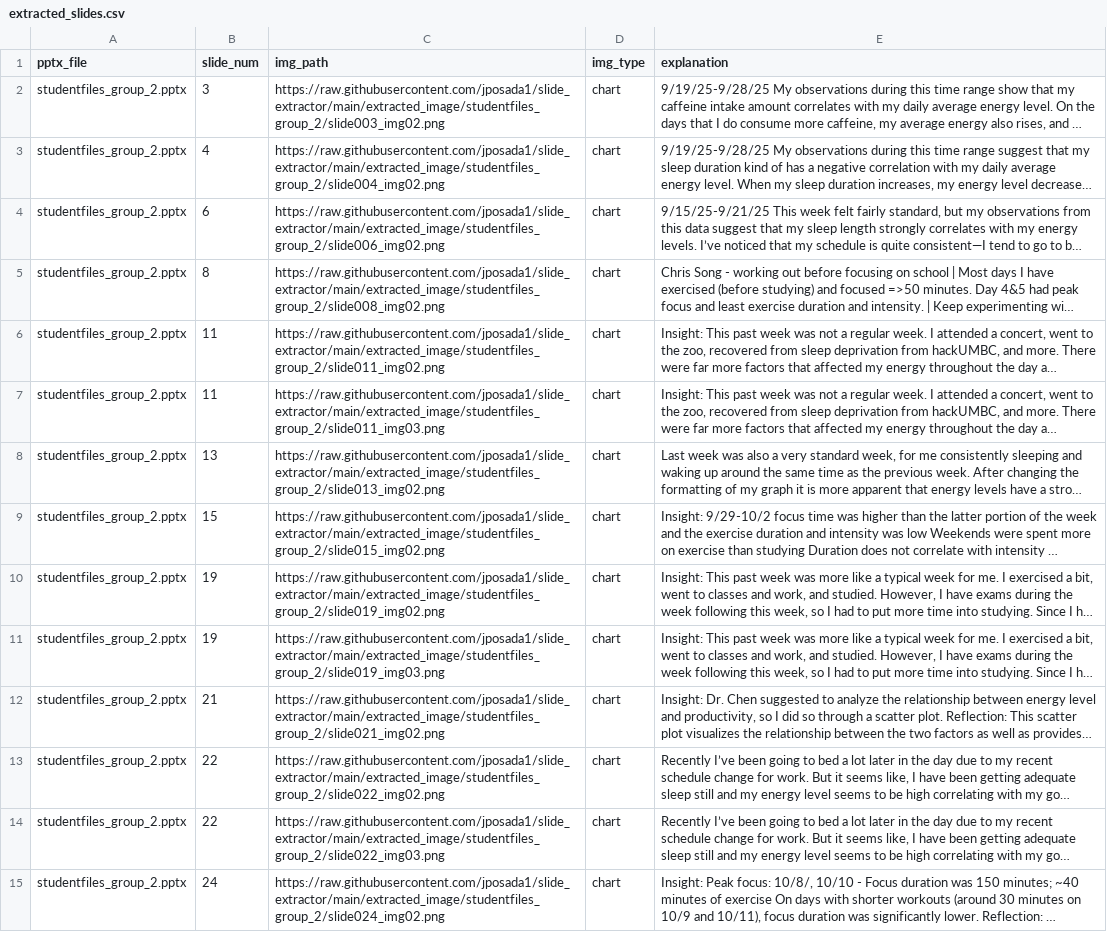
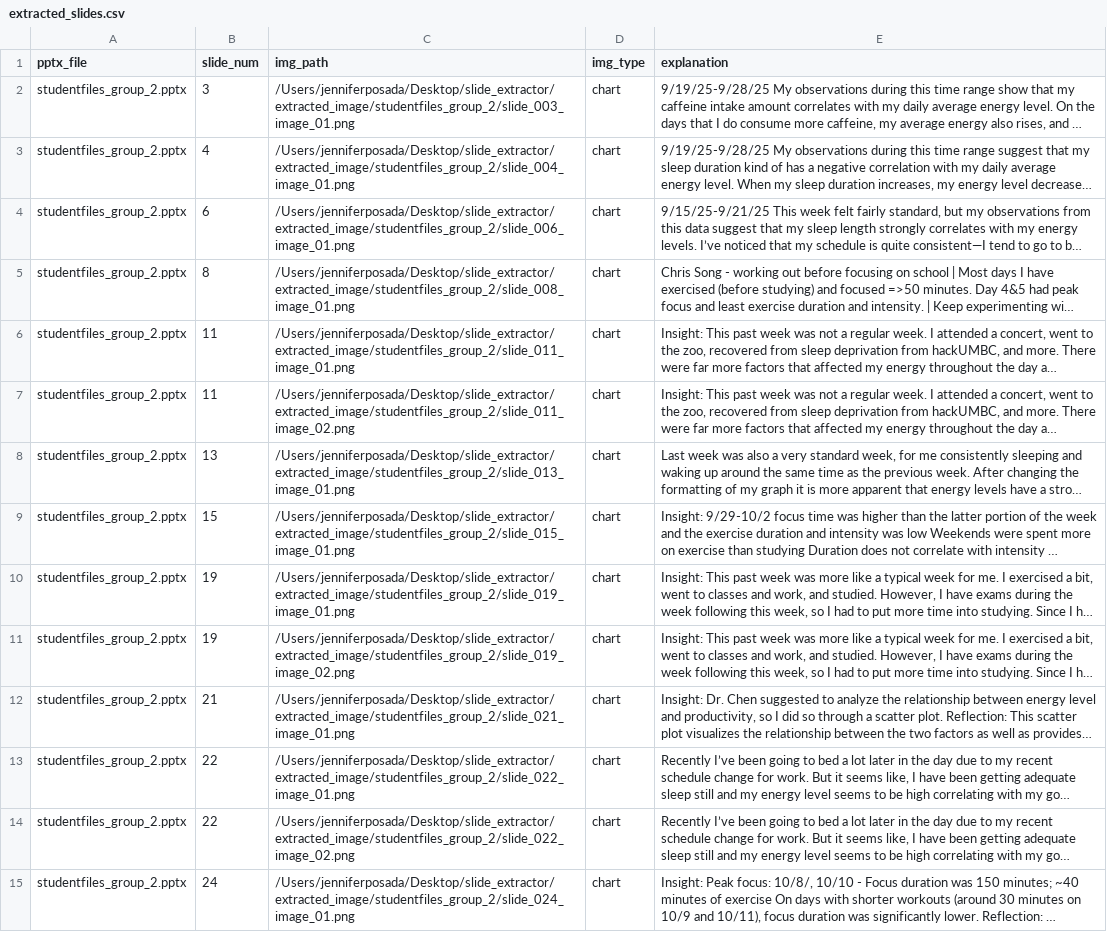
Before and after one commit to jposada1/slide_extractor, a CSV file: extracted_slides.csv, drawn as a sheet; only a part is shown; long unchanged cells end in …; the diff covers the shown part only; the diff names each change by its address in the sheet, - before the commit and + after, or states it on an @@ line.

Commit message:
reprocess images with corrected numbering

```diff
--- a/extracted_slides.csv
+++ b/extracted_slides.csv
-C2 (img_path): https://raw.githubusercontent.com/jposada1/slide_extractor/main/extracted_image/studentfiles_group_2/slide003_img02.png
+C2 (img_path): /Users/jenniferposada/Desktop/slide_extractor/extracted_image/studentfiles_group_2/slide_003_image_01.png
-C3 (img_path): https://raw.githubusercontent.com/jposada1/slide_extractor/main/extracted_image/studentfiles_group_2/slide004_img02.png
+C3 (img_path): /Users/jenniferposada/Desktop/slide_extractor/extracted_image/studentfiles_group_2/slide_004_image_01.png
-C4 (img_path): https://raw.githubusercontent.com/jposada1/slide_extractor/main/extracted_image/studentfiles_group_2/slide006_img02.png
+C4 (img_path): /Users/jenniferposada/Desktop/slide_extractor/extracted_image/studentfiles_group_2/slide_006_image_01.png
-C5 (img_path): https://raw.githubusercontent.com/jposada1/slide_extractor/main/extracted_image/studentfiles_group_2/slide008_img02.png
+C5 (img_path): /Users/jenniferposada/Desktop/slide_extractor/extracted_image/studentfiles_group_2/slide_008_image_01.png
-C6 (img_path): https://raw.githubusercontent.com/jposada1/slide_extractor/main/extracted_image/studentfiles_group_2/slide011_img02.png
+C6 (img_path): /Users/jenniferposada/Desktop/slide_extractor/extracted_image/studentfiles_group_2/slide_011_image_01.png
-C7 (img_path): https://raw.githubusercontent.com/jposada1/slide_extractor/main/extracted_image/studentfiles_group_2/slide011_img03.png
+C7 (img_path): /Users/jenniferposada/Desktop/slide_extractor/extracted_image/studentfiles_group_2/slide_011_image_02.png
-C8 (img_path): https://raw.githubusercontent.com/jposada1/slide_extractor/main/extracted_image/studentfiles_group_2/slide013_img02.png
+C8 (img_path): /Users/jenniferposada/Desktop/slide_extractor/extracted_image/studentfiles_group_2/slide_013_image_01.png
-C9 (img_path): https://raw.githubusercontent.com/jposada1/slide_extractor/main/extracted_image/studentfiles_group_2/slide015_img02.png
+C9 (img_path): /Users/jenniferposada/Desktop/slide_extractor/extracted_image/studentfiles_group_2/slide_015_image_01.png
-C10 (img_path): https://raw.githubusercontent.com/jposada1/slide_extractor/main/extracted_image/studentfiles_group_2/slide019_img02.png
+C10 (img_path): /Users/jenniferposada/Desktop/slide_extractor/extracted_image/studentfiles_group_2/slide_019_image_01.png
-C11 (img_path): https://raw.githubusercontent.com/jposada1/slide_extractor/main/extracted_image/studentfiles_group_2/slide019_img03.png
+C11 (img_path): /Users/jenniferposada/Desktop/slide_extractor/extracted_image/studentfiles_group_2/slide_019_image_02.png
-C12 (img_path): https://raw.githubusercontent.com/jposada1/slide_extractor/main/extracted_image/studentfiles_group_2/slide021_img02.png
+C12 (img_path): /Users/jenniferposada/Desktop/slide_extractor/extracted_image/studentfiles_group_2/slide_021_image_01.png
-C13 (img_path): https://raw.githubusercontent.com/jposada1/slide_extractor/main/extracted_image/studentfiles_group_2/slide022_img02.png
+C13 (img_path): /Users/jenniferposada/Desktop/slide_extractor/extracted_image/studentfiles_group_2/slide_022_image_01.png
-C14 (img_path): https://raw.githubusercontent.com/jposada1/slide_extractor/main/extracted_image/studentfiles_group_2/slide022_img03.png
+C14 (img_path): /Users/jenniferposada/Desktop/slide_extractor/extracted_image/studentfiles_group_2/slide_022_image_02.png
-C15 (img_path): https://raw.githubusercontent.com/jposada1/slide_extractor/main/extracted_image/studentfiles_group_2/slide024_img02.png
+C15 (img_path): /Users/jenniferposada/Desktop/slide_extractor/extracted_image/studentfiles_group_2/slide_024_image_01.png
```
Also changed, not shown: 23 edited cells elsewhere in this file, 37 other files.
